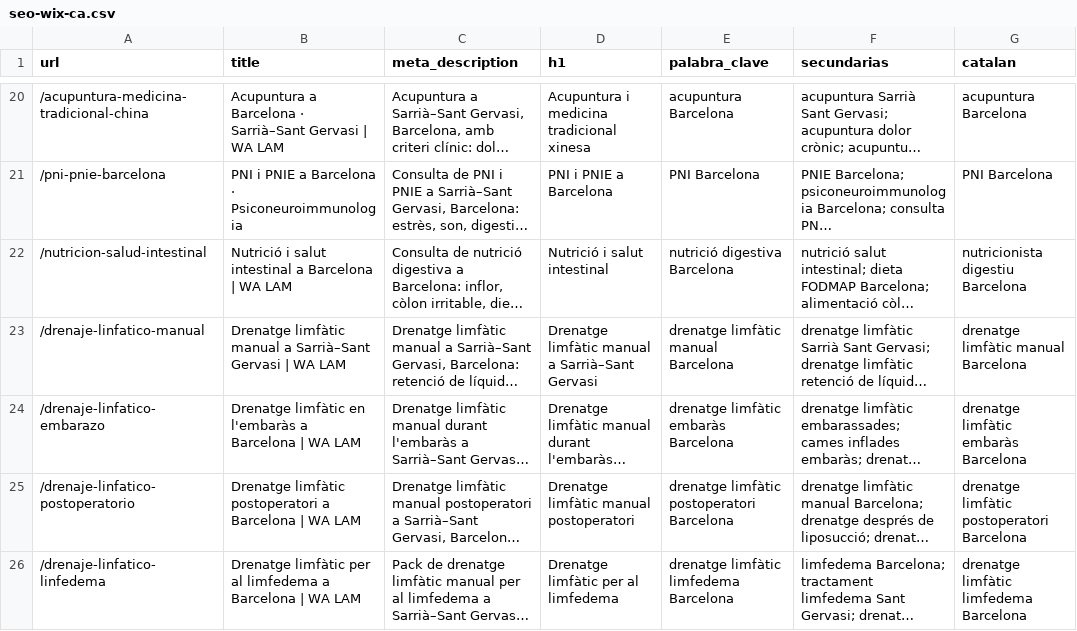
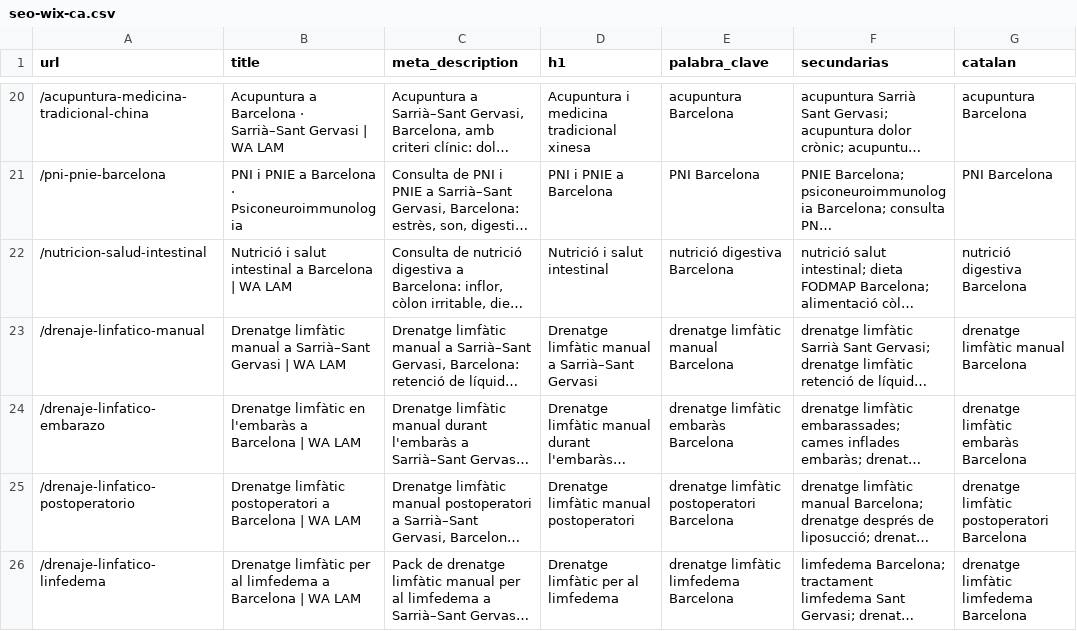
Before and after one commit to walam-bcn/formacion-olivier-bazin, a CSV file: landings/ca/seo-wix-ca.csv, drawn as a sheet; only a part is shown, gaps mark what is left out; long unchanged cells end in …; the diff names each change by its address in the sheet, - before the commit and + after, or states it on an @@ line.

```diff
--- a/landings/ca/seo-wix-ca.csv
+++ b/landings/ca/seo-wix-ca.csv
-G22 (catalan): nutricionista digestiu Barcelona
+G22 (catalan): nutrició digestiva Barcelona
```
Also changed, not shown: landings/seo-wix.csv, 2 other files.
